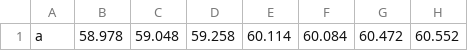
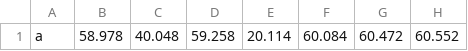
Before and after one commit to AristiPap/kNN-and-Clustering-on-Time-Series-and-Curves, a CSV file: query_nasdaw.csv, drawn as a sheet; only a part is shown; the diff names each change by its address in the sheet, - before the commit and + after, or states it on an @@ line.

```diff
--- a/query_nasdaw.csv
+++ b/query_nasdaw.csv
-C1: 59.048
+C1: 40.048
-E1: 60.114
+E1: 20.114
```
Also changed, not shown: 14 other files.
